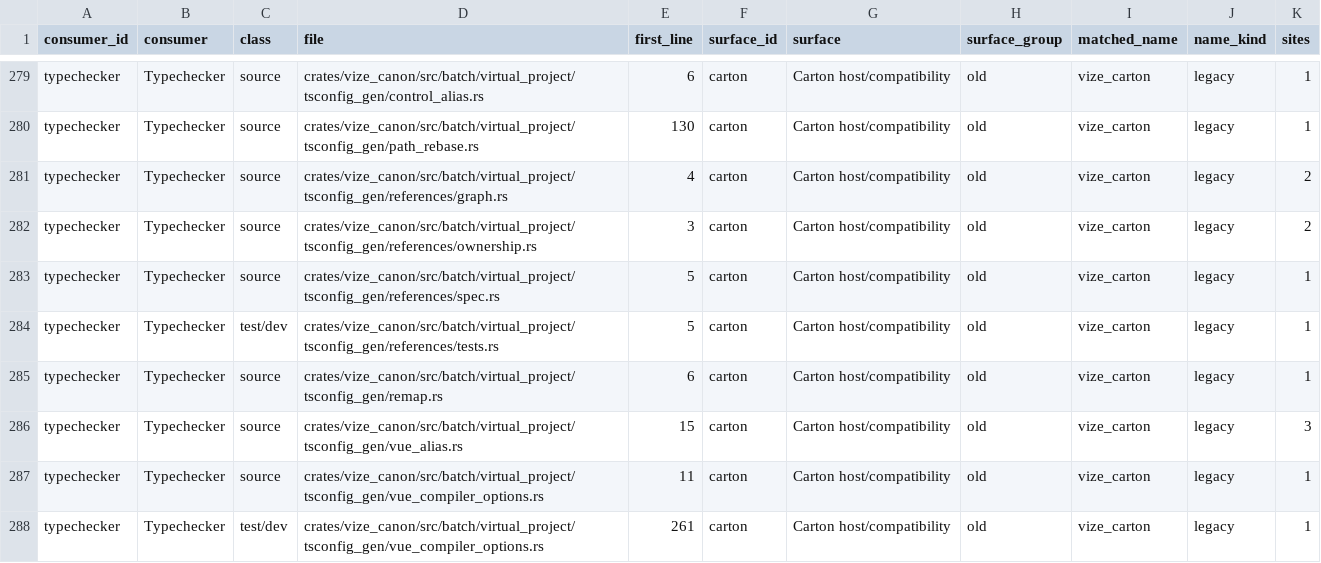
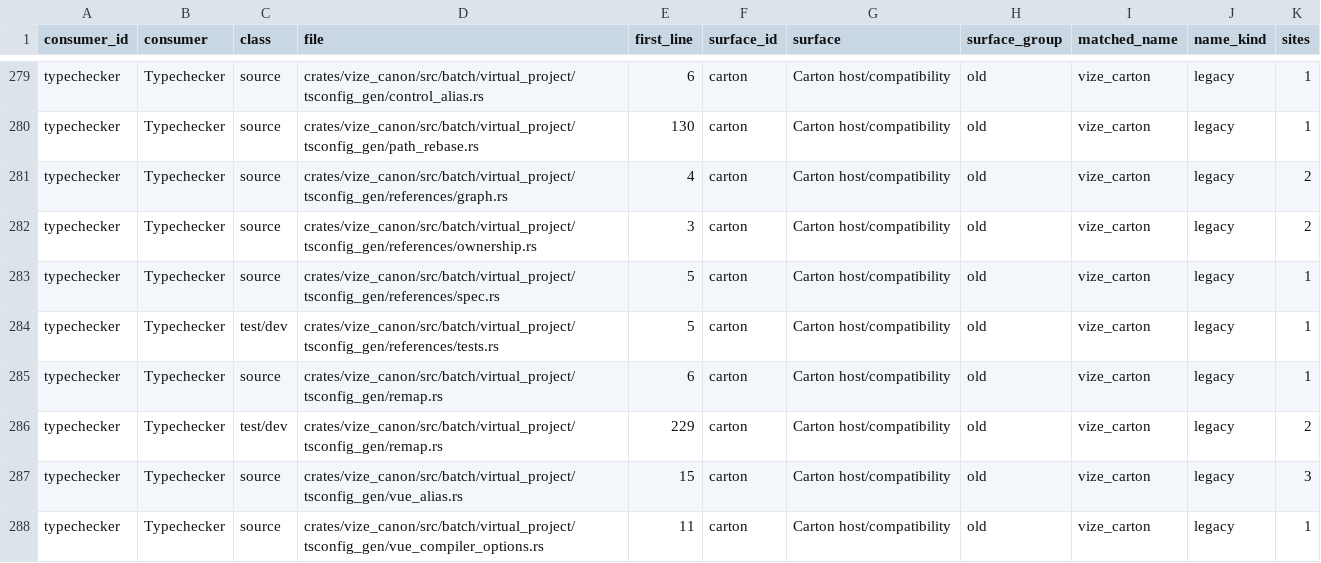
Before and after one commit to Hebilicious/vize, a TSV file: docs/davinci/plan/consumer-migration-surfaces/typechecker/vize_canon.tsv, drawn as a sheet; only a part is shown, gaps mark what is left out; the shorter side is filled out with more unchanged rows; the diff names each change by its address in the sheet, - before the commit and + after, or states it on an @@ line.

Commit message:
fix(canon): resolve Vue helpers from governing config (#8032)
* fix(check): resolve shared Vue helpers from governing config

Co-authored-by: ubugeeei <71201308+ubugeeei@users.noreply.github.com>

* fix(check): protect config-scoped helper aliases

Keep authored path targets ahead of relocated private declarations and retain the complete original vectors.

Co-authored-by: ubugeeei <71201308+ubugeeei@users.noreply.github.com>

* docs(check): retain genuine helper repair replay custody

Preserve every incoming decision and native qualifier on actual signed main.

Co-authored-by: ubugeeei <71201308+ubugeeei@users.noreply.github.com>

* test(check): type complete native stderr vectors

Retain the authenticated compiler failure and register only the new source-derived test inventory rows.

Co-authored-by: ubugeeei <71201308+ubugeeei@users.noreply.github.com>

* test(check): propagate Vue fixture IO failures

Keep complete original diagnostics and captures while checking every fixture path and package field.

Co-authored-by: ubugeeei <71201308+ubugeeei@users.noreply.github.com>

* test(check): propagate Vue fixture predicate failures

Co-authored-by: ubugeeei <71201308+ubugeeei@users.noreply.github.com>

* docs(check): record genuine helper fix replay

Co-authored-by: ubugeeei <71201308+ubugeeei@users.noreply.github.com>

```diff
--- a/docs/davinci/plan/consumer-migration-surfaces/typechecker/vize_canon.tsv
+++ b/docs/davinci/plan/consumer-migration-surfaces/typechecker/vize_canon.tsv
+row 286: typechecker | Typechecker | test/dev | crates/vize_canon/src/batch/virtual_project/tsconfig_gen/remap.rs | 229 | carton | Carton host/compatibility | old | vize_carton | legacy | 2
```
Also changed, not shown: docs/davinci/plan/consumer-migration-surfaces/lsp/vize_maestro.tsv, 27 other files.
